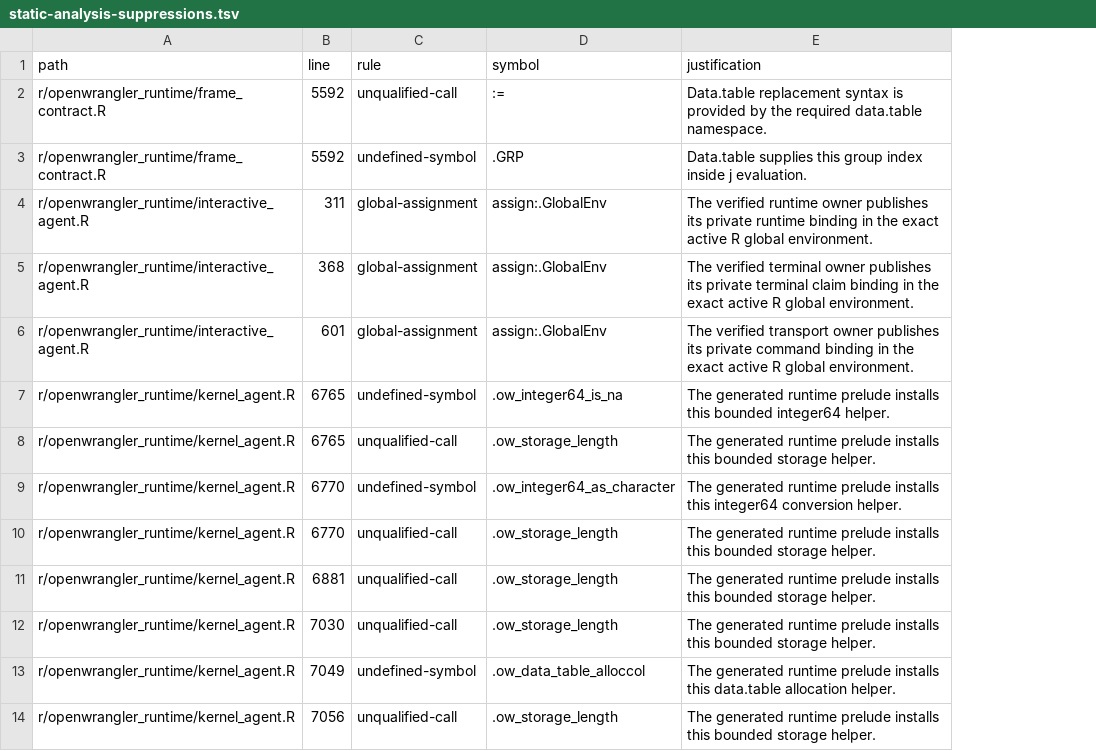
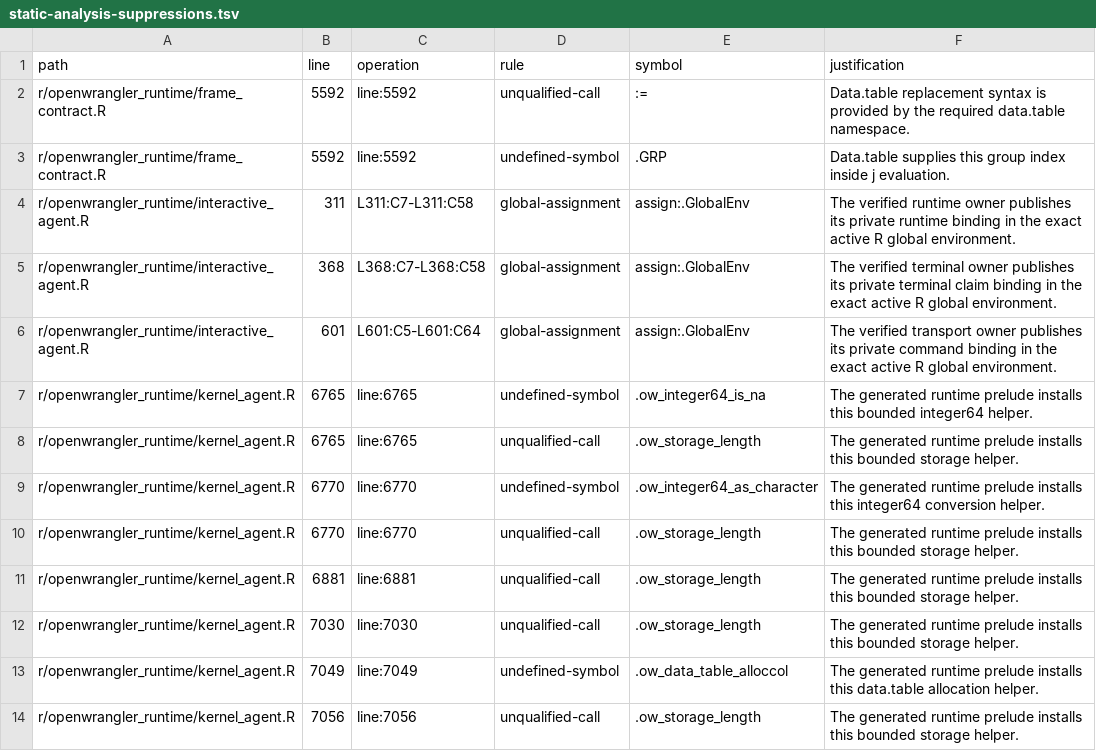
Before and after one commit to Matt17BR/openwrangler, a TSV file: r/static-analysis-suppressions.tsv, drawn as a sheet; the diff names each change by its address in the sheet, - before the commit and + after, or states it on an @@ line.

Commit message:
fix(r): close static analysis flow gaps

```diff
--- a/r/static-analysis-suppressions.tsv
+++ b/r/static-analysis-suppressions.tsv
+column C (operation), rows 2-14: line:5592 | line:5592 | L311:C7-L311:C58 | L368:C7-L368:C58 | L601:C5-L601:C64 | line:6765 | line:6765 | line:6770 | line:6770 | line:6881 | line:7030 | line:7049 | line:7056
```
Also changed, not shown: 3 other files.
